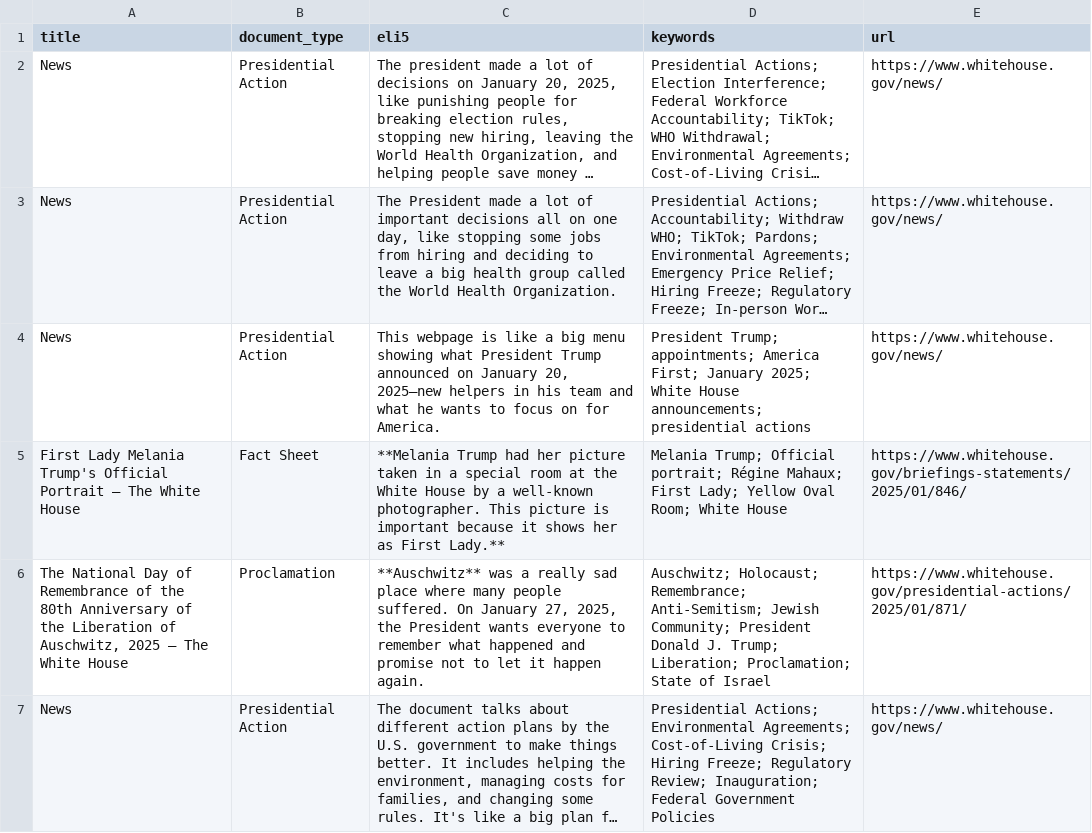
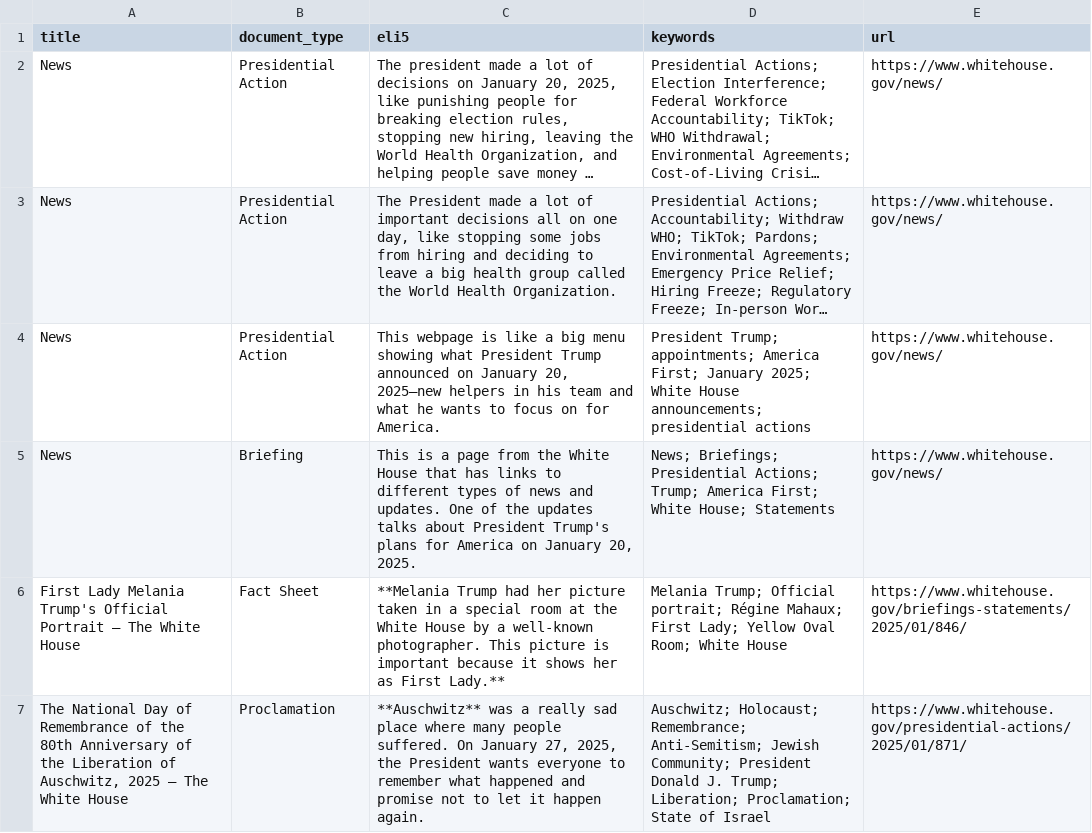
Before and after one commit to mjbommar/wh-pa, a CSV file: pages.csv, drawn as a sheet; only a part is shown; the shorter side is filled out with more unchanged rows; long unchanged cells end in …; the diff covers the shown part only.

```diff
--- a/pages.csv
+++ b/pages.csv
@@ -4,2 +4,3 @@
 "News","Presidential Action","This webpage is like a big menu showing what President Trump announced on January 20, 2025—new helpers in his team and what he wants to focus on for America.","President Trump; appointments; America First; January 2025; White House announcements; presidential actions","https://www.whitehouse.gov/news/"
+"News","Briefing","This is a page from the White House that has links to different types of news and updates. One of the updates talks about President Trump's plans for America on January 20, 2025.","News; Briefings; Presidential Actions; Trump; America First; White House; Statements","https://www.whitehouse.gov/news/"
 "First Lady Melania Trump's Official Portrait – The White House","Fact Sheet","**Melania Trump had her picture taken in a special room at the White House by a well-known photographer. This picture is important because it shows her as First Lady.**","Melania Trump; Official portrait; Régine Mahaux; First Lady; Yellow Oval Room; White House","https://www.whitehouse.gov/briefings-statements/2025/01/846/"
```
Also changed, not shown: 1 added row elsewhere in this file, 7 other files.
